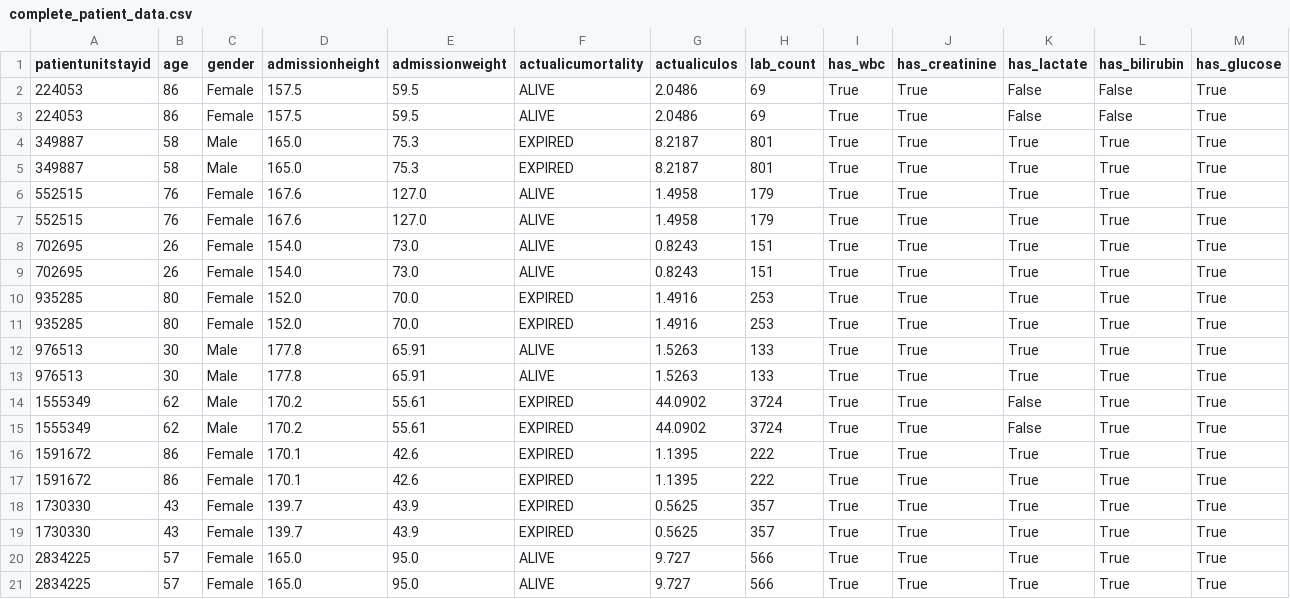
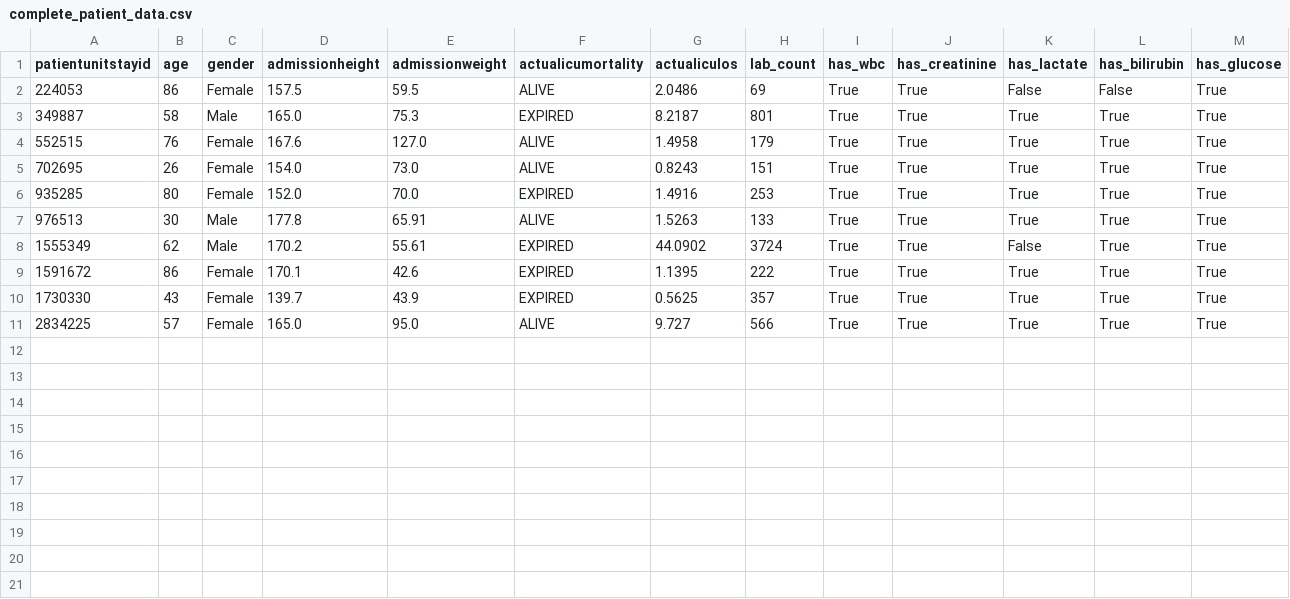
Before and after one commit to Barqawiz/pydata-london-2025, a CSV file: mcp_server/complete_patient_data.csv, drawn as a sheet; only a part is shown; rows hold the shown columns only; the diff names each change by its address in the sheet, - before the commit and + after, or states it on an @@ line.

```diff
--- a/mcp_server/complete_patient_data.csv
+++ b/mcp_server/complete_patient_data.csv
-row 3: 224053 | 86 | Female | 157.5 | 59.5 | ALIVE | 2.0486 | 69 | True | True | False | False | True
-row 4: 349887 | 58 | Male | 165.0 | 75.3 | EXPIRED | 8.2187 | 801 | True | True | True | True | True
-row 7: 552515 | 76 | Female | 167.6 | 127.0 | ALIVE | 1.4958 | 179 | True | True | True | True | True
-row 8: 702695 | 26 | Female | 154.0 | 73.0 | ALIVE | 0.8243 | 151 | True | True | True | True | True
-row 11: 935285 | 80 | Female | 152.0 | 70.0 | EXPIRED | 1.4916 | 253 | True | True | True | True | True
-row 12: 976513 | 30 | Male | 177.8 | 65.91 | ALIVE | 1.5263 | 133 | True | True | True | True | True
-row 15: 1555349 | 62 | Male | 170.2 | 55.61 | EXPIRED | 44.0902 | 3724 | True | True | False | True | True
-row 16: 1591672 | 86 | Female | 170.1 | 42.6 | EXPIRED | 1.1395 | 222 | True | True | True | True | True
-row 19: 1730330 | 43 | Female | 139.7 | 43.9 | EXPIRED | 0.5625 | 357 | True | True | True | True | True
-row 20: 2834225 | 57 | Female | 165.0 | 95.0 | ALIVE | 9.727 | 566 | True | True | True | True | True
```
Also changed, not shown: mcp_server/complete_patient_data_polars.csv, 5 other files.
